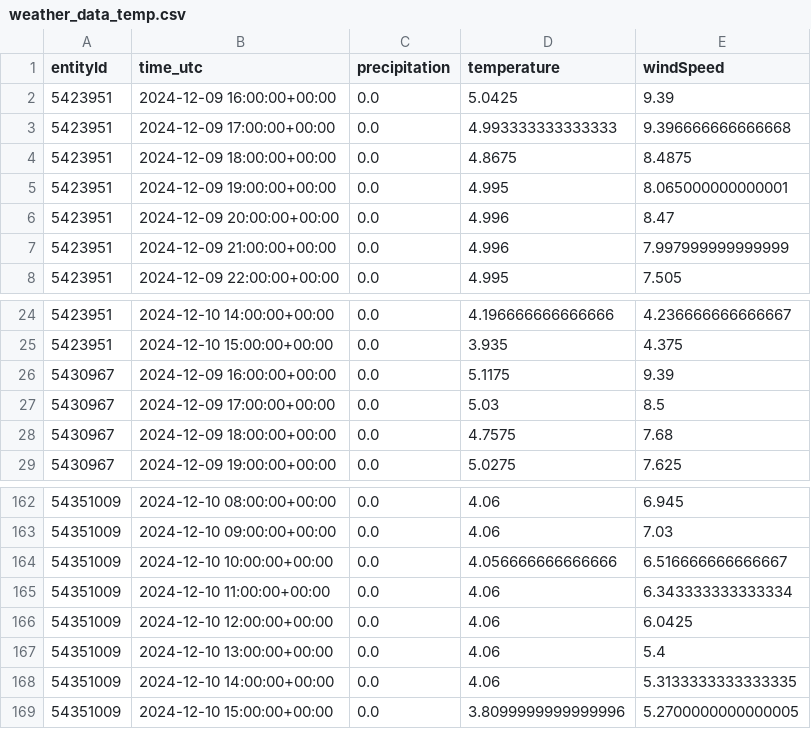
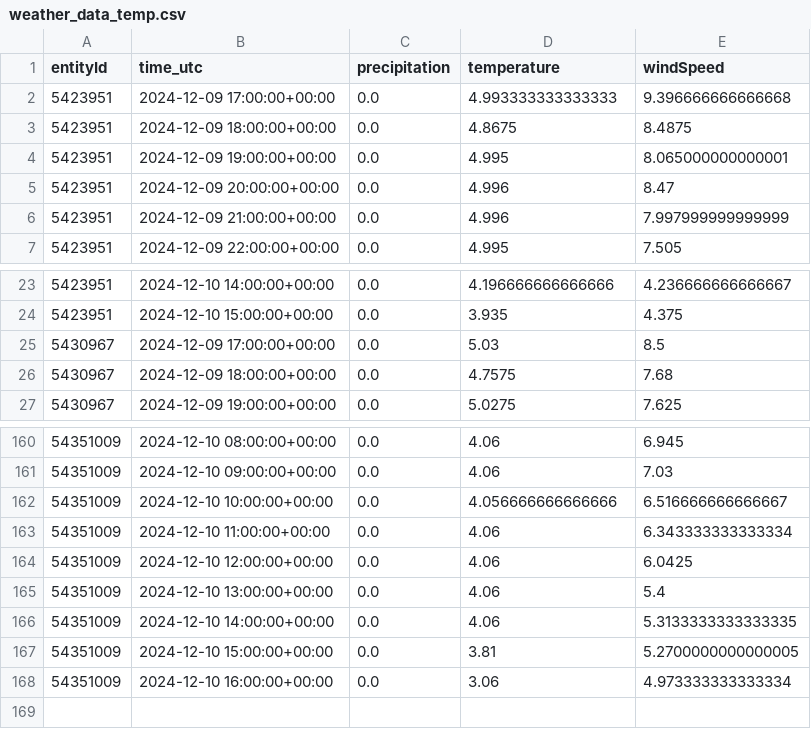
Before and after one commit to Claas99/sprottenflotte_pred_tool, a CSV file: data/weather_data_temp.csv, drawn as a sheet; only a part is shown, gaps mark what is left out; the diff covers the shown part only.

```diff
--- a/data/weather_data_temp.csv
+++ b/data/weather_data_temp.csv
@@ -1,3 +1,2 @@
 entityId,time_utc,precipitation,temperature,windSpeed
-5423951,2024-12-09 16:00:00+00:00,0.0,5.0425,9.39
 5423951,2024-12-09 17:00:00+00:00,0.0,4.993333333333333,9.396666666666668
@@ -25,3 +24,2 @@ entityId,time_utc,precipitation,temperature,windSpeed
 5423951,2024-12-10 15:00:00+00:00,0.0,3.935,4.375
-5430967,2024-12-09 16:00:00+00:00,0.0,5.1175,9.39
 5430967,2024-12-09 17:00:00+00:00,0.0,5.03,8.5
@@ -168,2 +166,3 @@ entityId,time_utc,precipitation,temperature,windSpeed
 54351009,2024-12-10 14:00:00+00:00,0.0,4.06,5.3133333333333335
-54351009,2024-12-10 15:00:00+00:00,0.0,3.8099999999999996,5.2700000000000005
+54351009,2024-12-10 15:00:00+00:00,0.0,3.81,5.2700000000000005
+54351009,2024-12-10 16:00:00+00:00,0.0,3.06,4.973333333333334
```
Also changed, not shown: 5 added rows, 5 removed rows and 1 edited cell elsewhere in this file.
